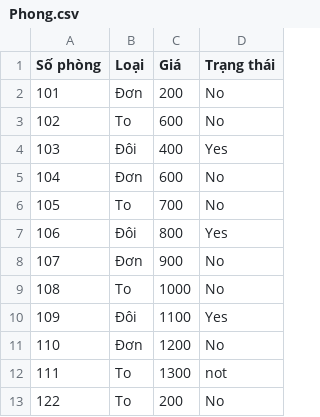
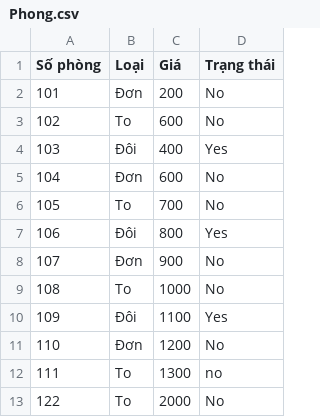
Before and after one commit to nguyenthanhtung2k4/BTL_Python, a CSV file: Phong.csv, drawn as a sheet.

```diff
--- a/Phong.csv
+++ b/Phong.csv
@@ -11,3 +11,3 @@ Số phòng,Loại,Giá,Trạng thái
 110,Đơn,1200,No
-111,To,1300,not
-122,To,200,No
+111,To,1300,no
+122,To,2000,No
```
Also changed, not shown: 3 other files.
